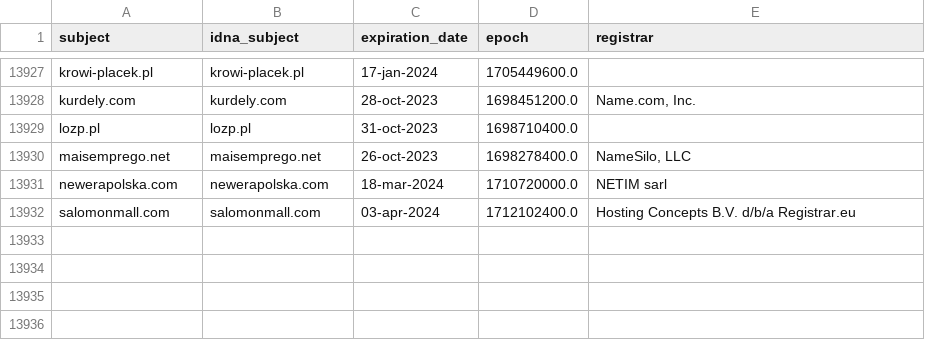
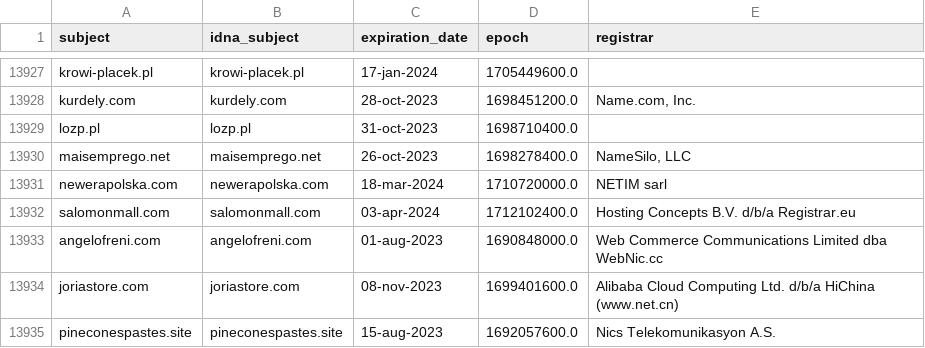
Before and after one commit to dead-hosts/KADhosts_git_azet12, a CSV file: .pyfunceble/whois.csv, drawn as a sheet; only a part is shown, gaps mark what is left out; the diff names each change by its address in the sheet, - before the commit and + after, or states it on an @@ line.

```diff
--- a/.pyfunceble/whois.csv
+++ b/.pyfunceble/whois.csv
+row 13933: angelofreni.com | angelofreni.com | 01-aug-2023 | 1690848000.0 | Web Commerce Communications Limited dba WebNic.cc
+row 13934: joriastore.com | joriastore.com | 08-nov-2023 | 1699401600.0 | Alibaba Cloud Computing Ltd. d/b/a HiChina (www.net.cn)
+row 13935: pineconespastes.site | pineconespastes.site | 15-aug-2023 | 1692057600.0 | Nics Telekomunikasyon A.S.
```
Also changed, not shown: 8 other files.
